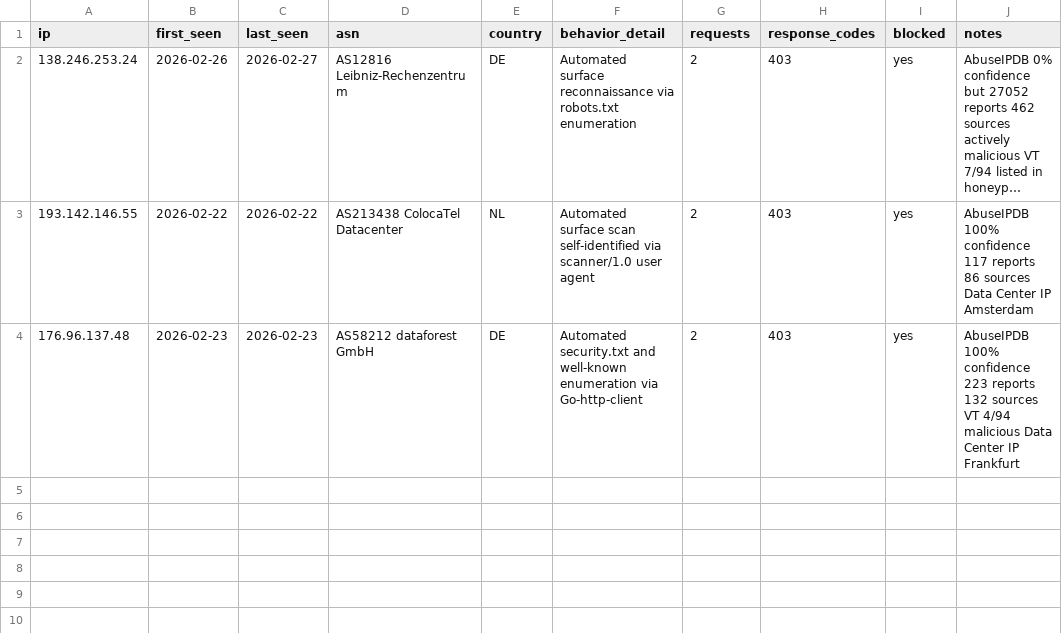
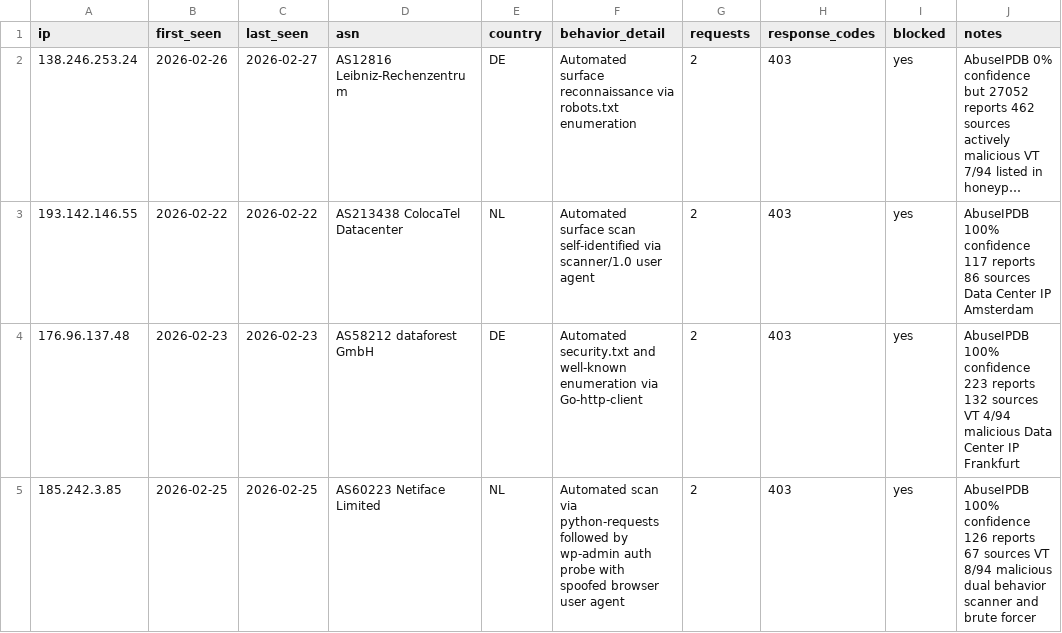
Before and after one commit to Dauun-LC/LabCommand-Threat-Intel, a CSV file: iocs/scanners.csv, drawn as a sheet; long unchanged cells end in …; the diff names each change by its address in the sheet, - before the commit and + after, or states it on an @@ line.

Commit message:
Update scanners.csv

```diff
--- a/iocs/scanners.csv
+++ b/iocs/scanners.csv
+row 5: 185.242.3.85 | 2026-02-25 | 2026-02-25 | AS60223 Netiface Limited | NL | Automated scan via python-requests followed by wp-admin auth probe with spoofed browser user agent | 2 | 403 | yes | AbuseIPDB 100% confidence 126 reports 67 sources VT 8/94 malicious dual behavior scanner and brute forcer
```
